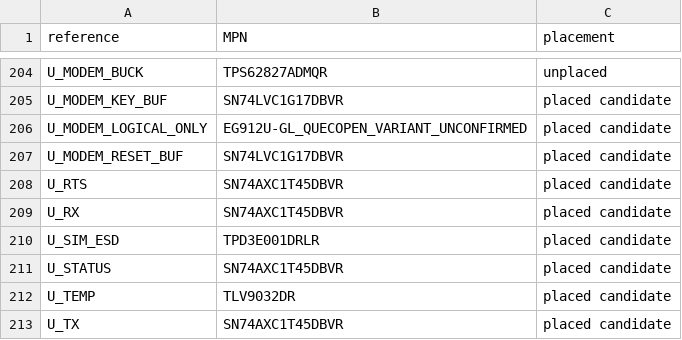
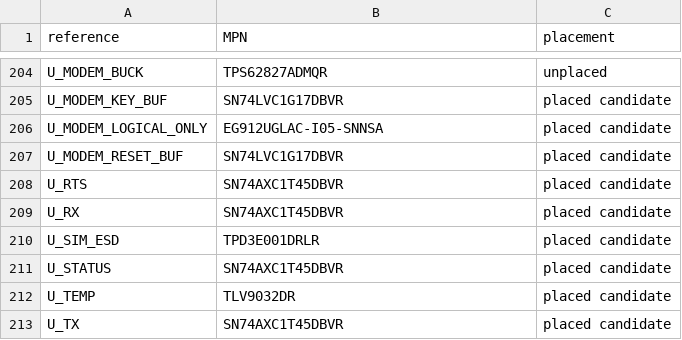
Before and after one commit to AnasSarkiz/tscircuit-keypad-phone, a CSV file: sourcing/whole-board-placement-v66.csv, drawn as a sheet; only a part is shown, gaps mark what is left out.

```diff
--- a/sourcing/whole-board-placement-v66.csv
+++ b/sourcing/whole-board-placement-v66.csv
@@ -205,3 +205,3 @@ U_MODEM_BUCK,TPS62827ADMQR,unplaced
 U_MODEM_KEY_BUF,SN74LVC1G17DBVR,placed candidate
-U_MODEM_LOGICAL_ONLY,EG912U-GL_QUECOPEN_VARIANT_UNCONFIRMED,placed candidate
+U_MODEM_LOGICAL_ONLY,EG912UGLAC-I05-SNNSA,placed candidate
 U_MODEM_RESET_BUF,SN74LVC1G17DBVR,placed candidate
```
Also changed, not shown: 6 other files.
